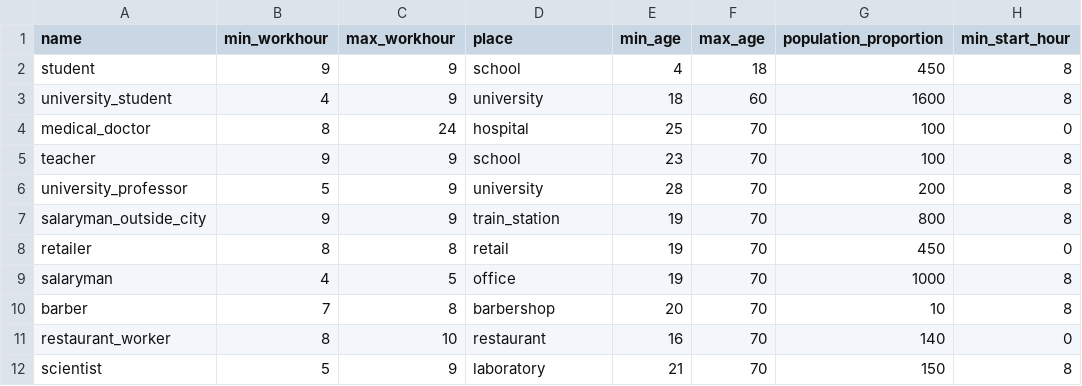
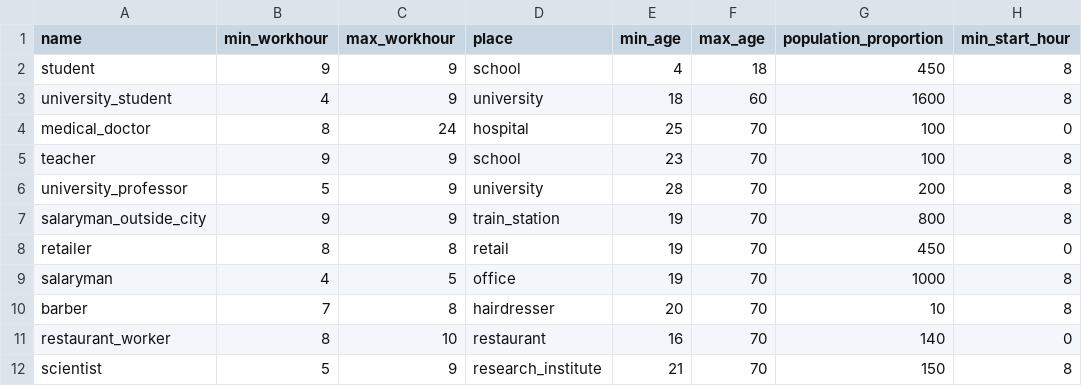
Before and after one commit to rithgroove/Epidemicon, a CSV file: config/jobs.csv, drawn as a sheet; only a part is shown; the diff names each change by its address in the sheet, - before the commit and + after, or states it on an @@ line.

```diff
--- a/config/jobs.csv
+++ b/config/jobs.csv
-D10 (place): barbershop
+D10 (place): hairdresser
-D12 (place): laboratory
+D12 (place): research_institute
```
Also changed, not shown: config/business.csv, config/tsukuba-tu-building-data.csv, 3 other files.
